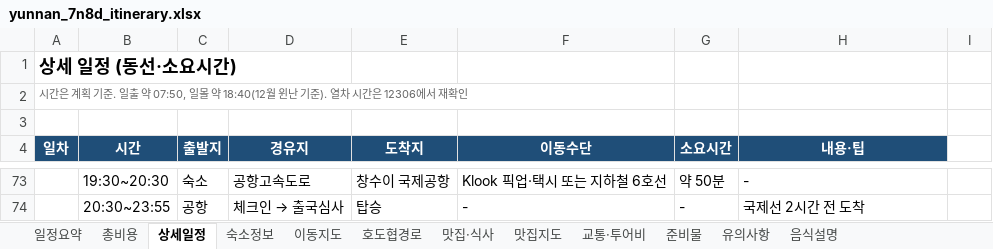
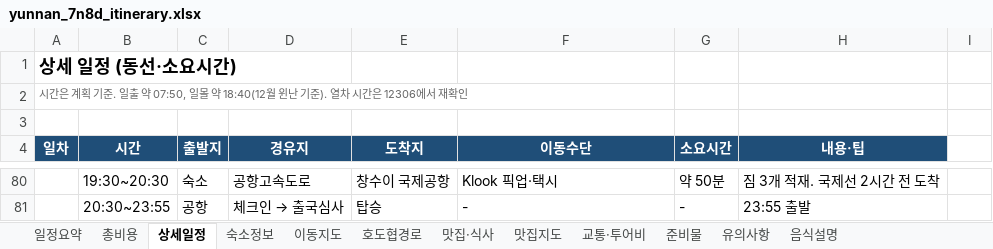
Before and after one commit to koasis89/travel-yunnan, an Excel workbook: data/source/yunnan_7n8d_itinerary.xlsx, sheet 상세일정, drawn as a sheet; only a part is shown, gaps mark what is left out; values as stored, in another font and other column widths than the file's, no borders; addresses are those after the commit; the diff covers the shown part only; the diff names each change by its address in the sheet, - before the commit and + after, or states it on an @@ line.

```diff
--- a/data/source/yunnan_7n8d_itinerary.xlsx (sheet 상세일정)
+++ b/data/source/yunnan_7n8d_itinerary.xlsx (sheet 상세일정)
-F80 (이동수단): Klook 픽업·택시 또는 지하철 6호선
+F80 (이동수단): Klook 픽업·택시
-H80 (내용·팁): -
+H80 (내용·팁): 짐 3개 적재. 국제선 2시간 전 도착
-H81 (내용·팁): 국제선 2시간 전 도착
+H81 (내용·팁): 23:55 출발
```
Also changed, not shown: 11 added rows, 4 removed rows, 16 edited cells and cell formats elsewhere in this sheet, sheet 맛집·식사, sheet 일정요약, 22 other files.
